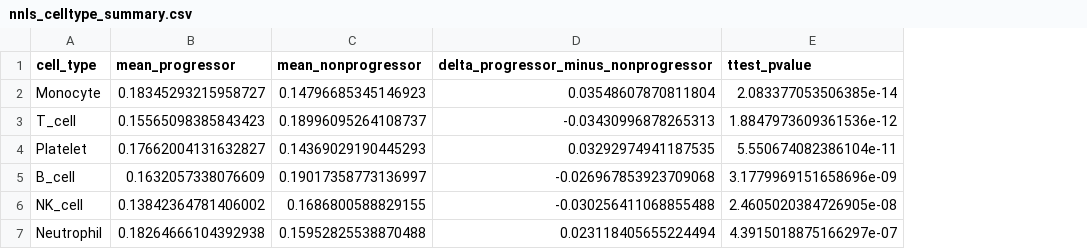
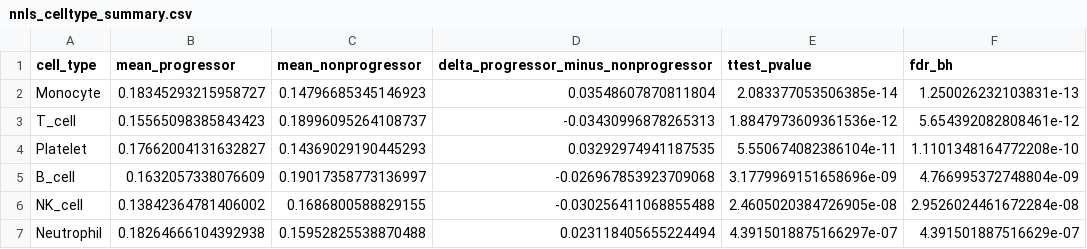
Before and after one commit to hssling/tb-progression-transcriptome-meta, a CSV file: results/omicsclaw_extensions/nnls_celltype_summary.csv, drawn as a sheet; the diff names each change by its address in the sheet, - before the commit and + after, or states it on an @@ line.

```diff
--- a/results/omicsclaw_extensions/nnls_celltype_summary.csv
+++ b/results/omicsclaw_extensions/nnls_celltype_summary.csv
+column F (fdr_bh), rows 2-7: 1.250026232103831e-13 | 5.654392082808461e-12 | 1.1101348164772208e-10 | 4.766995372748804e-09 | 2.9526024461672284e-08 | 4.391501887516629e-07
```
Also changed, not shown: results/omicsclaw_extensions/coexpression_module_summary.csv, 11 other files.
